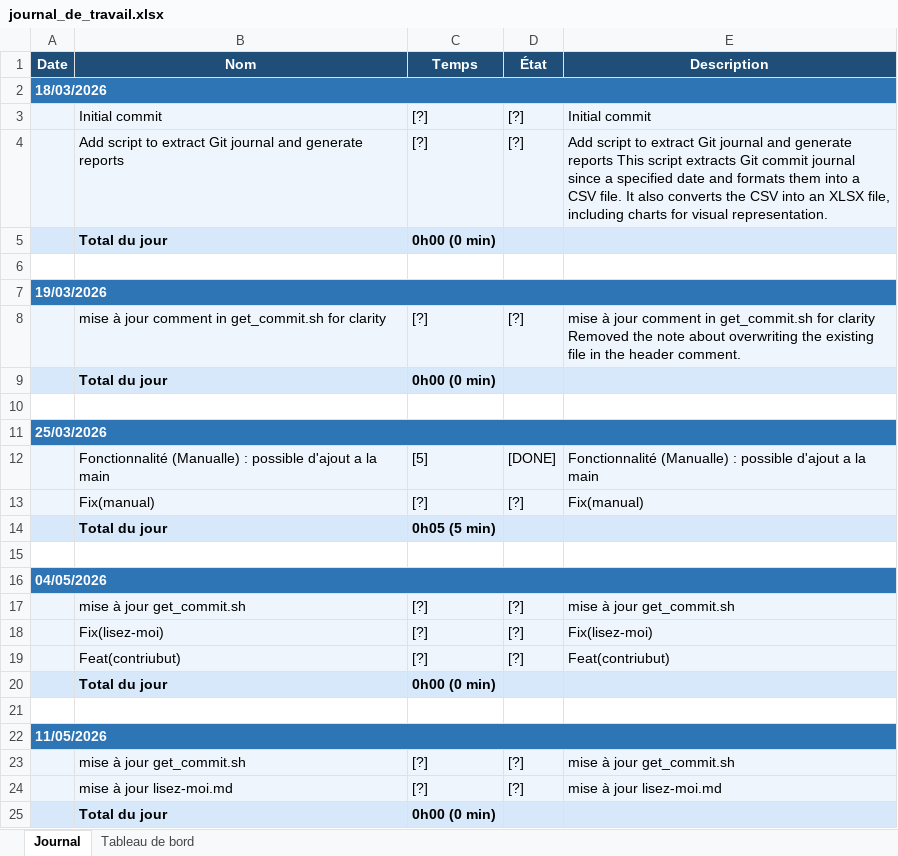
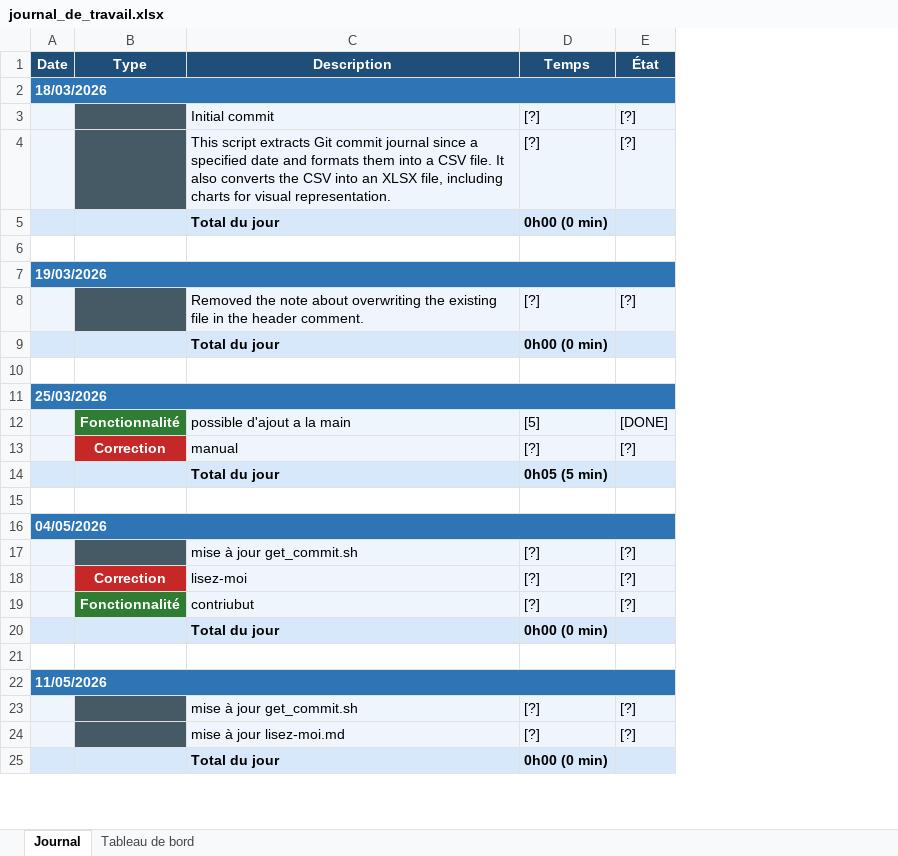
Before and after one commit to BlackAngelTVdev/Get-Commit, an Excel workbook: Doc/journal_de_travail.xlsx, sheet Journal, drawn as a sheet; only a part is shown; values as stored, in another font and other column widths than the file's, no borders; removed rows and columns are numbered as before the commit, all else as after; the diff covers the shown part only; the diff names each change by its address in the sheet, - before the commit and + after, or states it on an @@ line.

```diff
--- a/Doc/journal_de_travail.xlsx (sheet Journal)
+++ b/Doc/journal_de_travail.xlsx (sheet Journal)
+column B (Type), rows 12-19: Fonctionnalité | Correction |  |  |  |  | Correction | Fonctionnalité
-column E (Description), rows 3-24: Initial commit | Add script to extract Git journal and generate reports This script extracts Git commit journal since a specified date and formats them into a CSV file. It also converts the CSV into an XLSX file, including charts for visual representation. |  |  |  | mise à jour comment in get_commit.sh for clarity Removed the note about overwriting the existing file in the header comment. |  |  |  | Fonctionnalité (Manualle) : possible d'ajout a la main | Fix(manual) |  |  |  | mise à jour get_commit.sh | Fix(lisez-moi) | Feat(contriubut) |  |  |  | mise à jour get_commit.sh | mise à jour lisez-moi.md
-C1: Nom
+C1: Description
-C4 (Description): Add script to extract Git journal and generate reports
+C4 (Description): This script extracts Git commit journal since a specified date and formats them into a CSV file. It also converts the CSV into an XLSX file, including charts for visual representation.
-C8 (Description): mise à jour comment in get_commit.sh for clarity
+C8 (Description): Removed the note about overwriting the existing file in the header comment.
-C12 (Description): Fonctionnalité (Manualle) : possible d'ajout a la main
+C12 (Description): possible d'ajout a la main
-C13 (Description): Fix(manual)
+C13 (Description): manual
-C18 (Description): Fix(lisez-moi)
+C18 (Description): lisez-moi
-C19 (Description): Feat(contriubut)
+C19 (Description): contriubut
```
Also changed, not shown: 7 added rows elsewhere in this sheet, sheet Tableau de bord, charts or pictures, 2 other files.
